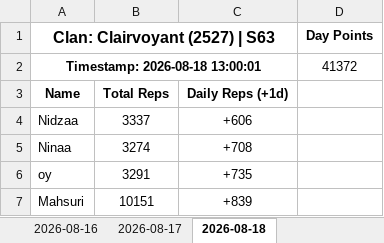
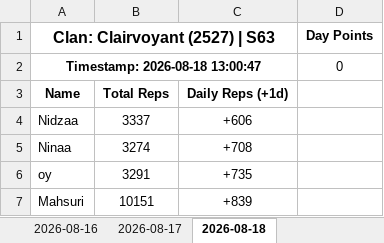
Before and after one commit to nixervo/Clairvoyant-Reps, an Excel workbook: clan_2527.xlsx, sheet 2026-08-18, drawn as a sheet; only a part is shown; values as stored, in another font and other column widths than the file's, no borders; removed rows and columns are numbered as before the commit, all else as after; the diff names each change by its address in the sheet, - before the commit and + after, or states it on an @@ line.

```diff
--- a/clan_2527.xlsx (sheet 2026-08-18)
+++ b/clan_2527.xlsx (sheet 2026-08-18)
-row 2: Timestamp: 2026-08-18 13:00:01 |  |  | 41372
+row 2: Timestamp: 2026-08-18 13:00:47 |  |  | 0
```
Also changed, not shown: 5 other files.
